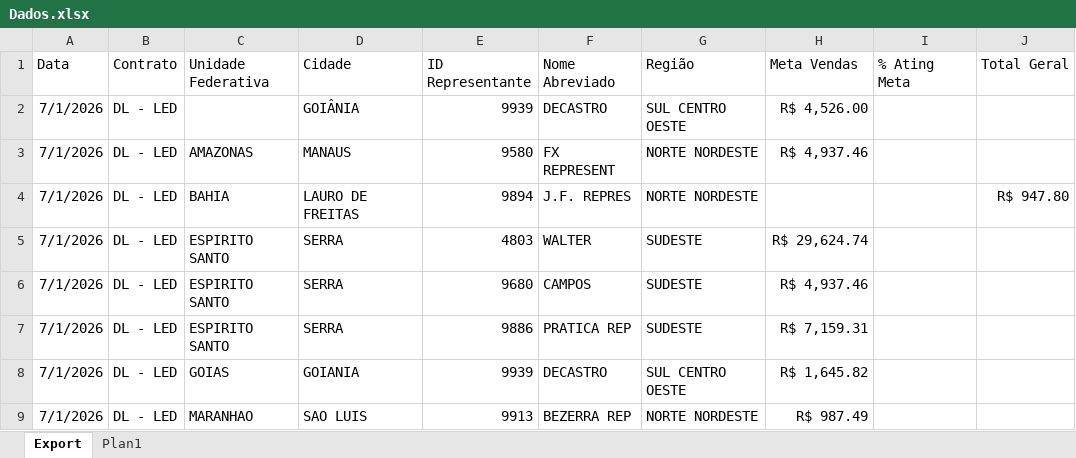
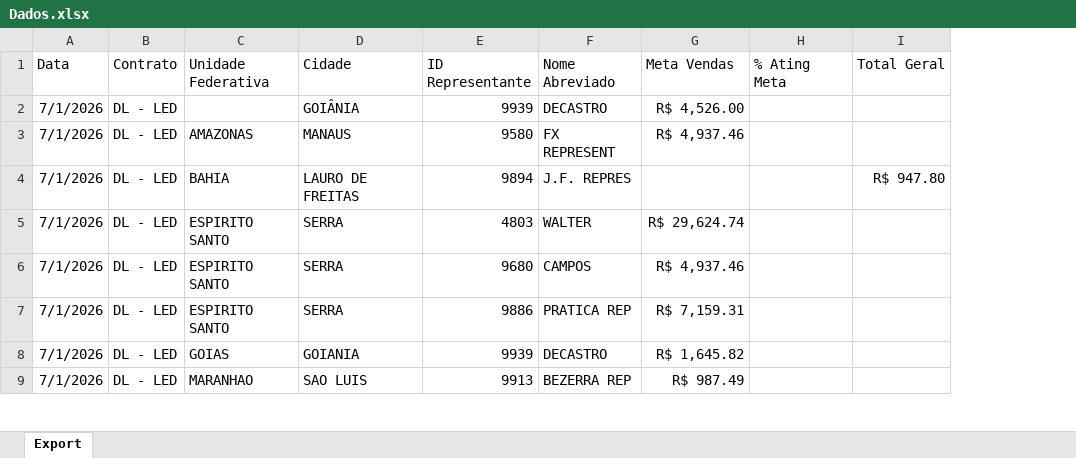
Before and after one commit to ernanintcomercial/Relat-rio-de-Vendas---Gerencial, an Excel workbook: Dados.xlsx, sheet Export, drawn as a sheet; only a part is shown; values as stored, in another font and other column widths than the file's, no borders; removed rows and columns are numbered as before the commit, all else as after; the diff covers the shown part only; the diff names each change by its address in the sheet, - before the commit and + after, or states it on an @@ line.

```diff
--- a/Dados.xlsx (sheet Export)
+++ b/Dados.xlsx (sheet Export)
-sheet tab: Plan1
-column G (Região), rows 2-9: SUL CENTRO OESTE | NORTE NORDESTE | NORTE NORDESTE | SUDESTE | SUDESTE | SUDESTE | SUL CENTRO OESTE | NORTE NORDESTE
```
Also changed, not shown: 24 added rows elsewhere in this sheet.
